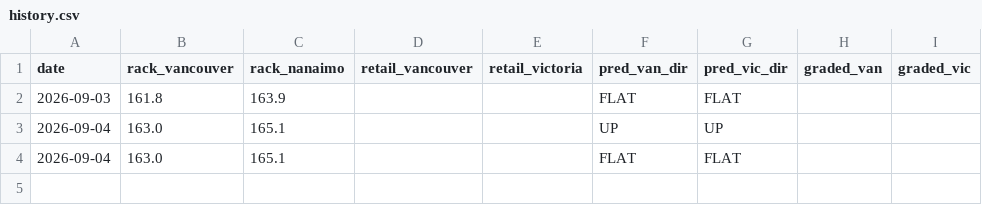
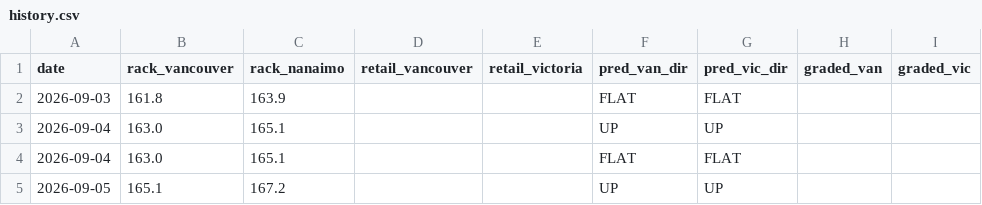
Before and after one commit to honeybadger174/bc-gas, a CSV file: rack-predictor/data/history.csv, drawn as a sheet.

```diff
--- a/rack-predictor/data/history.csv
+++ b/rack-predictor/data/history.csv
@@ -4 +4,2 @@ date,rack_vancouver,rack_nanaimo,retail_vancouver,retail_victoria,pred_van_dir,p
 2026-09-04,163.0,165.1,,,FLAT,FLAT,,
+2026-09-05,165.1,167.2,,,UP,UP,,
```
Also changed, not shown: 2 other files.
